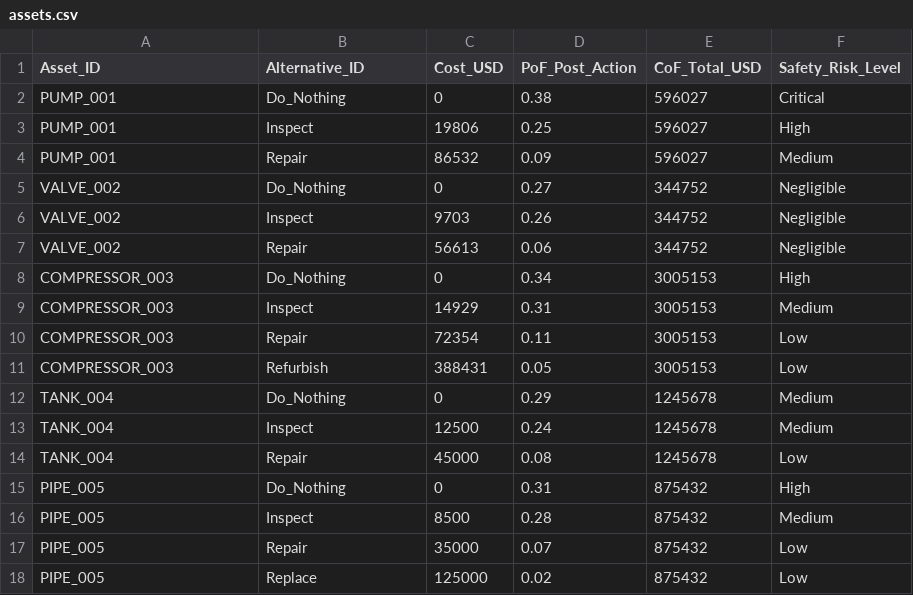
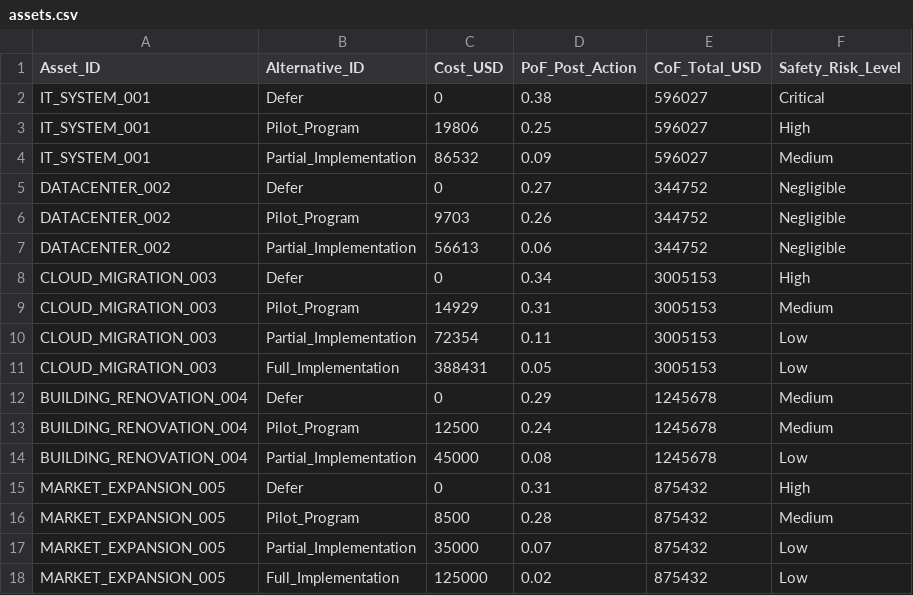
Before and after one commit to victorgreggio/capalloc, a CSV file: assets.csv, drawn as a sheet.

```diff
--- a/assets.csv
+++ b/assets.csv
@@ -1,18 +1,18 @@
 Asset_ID,Alternative_ID,Cost_USD,PoF_Post_Action,CoF_Total_USD,Safety_Risk_Level
-PUMP_001,Do_Nothing,0,0.38,596027,Critical
-PUMP_001,Inspect,19806,0.25,596027,High
-PUMP_001,Repair,86532,0.09,596027,Medium
-VALVE_002,Do_Nothing,0,0.27,344752,Negligible
-VALVE_002,Inspect,9703,0.26,344752,Negligible
-VALVE_002,Repair,56613,0.06,344752,Negligible
-COMPRESSOR_003,Do_Nothing,0,0.34,3005153,High
-COMPRESSOR_003,Inspect,14929,0.31,3005153,Medium
-COMPRESSOR_003,Repair,72354,0.11,3005153,Low
-COMPRESSOR_003,Refurbish,388431,0.05,3005153,Low
-TANK_004,Do_Nothing,0,0.29,1245678,Medium
-TANK_004,Inspect,12500,0.24,1245678,Medium
-TANK_004,Repair,45000,0.08,1245678,Low
-PIPE_005,Do_Nothing,0,0.31,875432,High
-PIPE_005,Inspect,8500,0.28,875432,Medium
-PIPE_005,Repair,35000,0.07,875432,Low
-PIPE_005,Replace,125000,0.02,875432,Low
+IT_SYSTEM_001,Defer,0,0.38,596027,Critical
+IT_SYSTEM_001,Pilot_Program,19806,0.25,596027,High
+IT_SYSTEM_001,Partial_Implementation,86532,0.09,596027,Medium
+DATACENTER_002,Defer,0,0.27,344752,Negligible
+DATACENTER_002,Pilot_Program,9703,0.26,344752,Negligible
+DATACENTER_002,Partial_Implementation,56613,0.06,344752,Negligible
+CLOUD_MIGRATION_003,Defer,0,0.34,3005153,High
+CLOUD_MIGRATION_003,Pilot_Program,14929,0.31,3005153,Medium
+CLOUD_MIGRATION_003,Partial_Implementation,72354,0.11,3005153,Low
+CLOUD_MIGRATION_003,Full_Implementation,388431,0.05,3005153,Low
+BUILDING_RENOVATION_004,Defer,0,0.29,1245678,Medium
+BUILDING_RENOVATION_004,Pilot_Program,12500,0.24,1245678,Medium
+BUILDING_RENOVATION_004,Partial_Implementation,45000,0.08,1245678,Low
+MARKET_EXPANSION_005,Defer,0,0.31,875432,High
+MARKET_EXPANSION_005,Pilot_Program,8500,0.28,875432,Medium
+MARKET_EXPANSION_005,Partial_Implementation,35000,0.07,875432,Low
+MARKET_EXPANSION_005,Full_Implementation,125000,0.02,875432,Low
```
Also changed, not shown: 10 other files.
